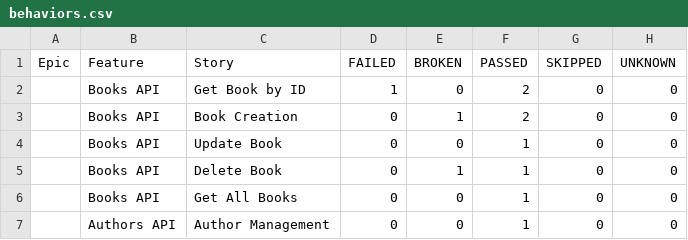
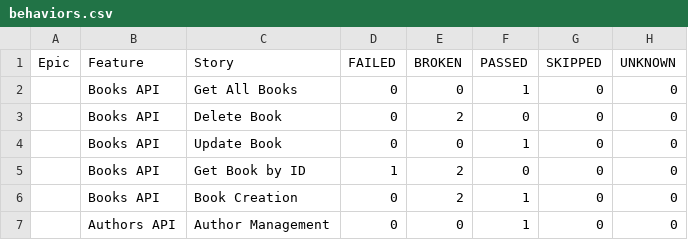
Before and after one commit to GalynaUdaltsova/bookstore-api-tests, a CSV file: data/behaviors.csv, drawn as a sheet.

```diff
--- a/data/behaviors.csv
+++ b/data/behaviors.csv
@@ -1,7 +1,7 @@
 "Epic","Feature","Story","FAILED","BROKEN","PASSED","SKIPPED","UNKNOWN"
-"","Books API","Get Book by ID","1","0","2","0","0"
-"","Books API","Book Creation","0","1","2","0","0"
+"","Books API","Get All Books","0","0","1","0","0"
+"","Books API","Delete Book","0","2","0","0","0"
 "","Books API","Update Book","0","0","1","0","0"
-"","Books API","Delete Book","0","1","1","0","0"
-"","Books API","Get All Books","0","0","1","0","0"
+"","Books API","Get Book by ID","1","2","0","0","0"
+"","Books API","Book Creation","0","2","1","0","0"
 "","Authors API","Author Management","0","0","1","0","0"
```
Also changed, not shown: data/suites.csv, 52 other files.
